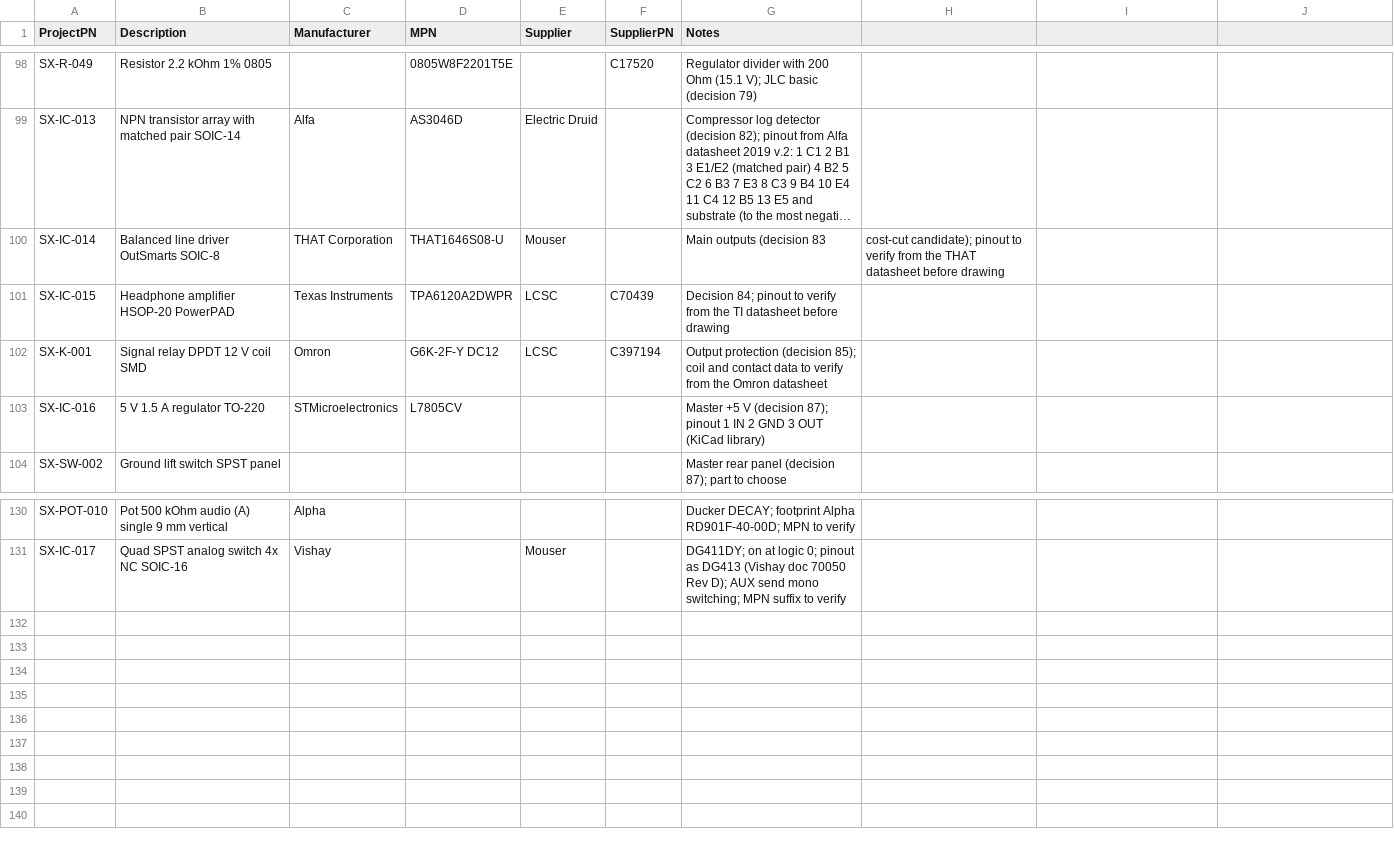
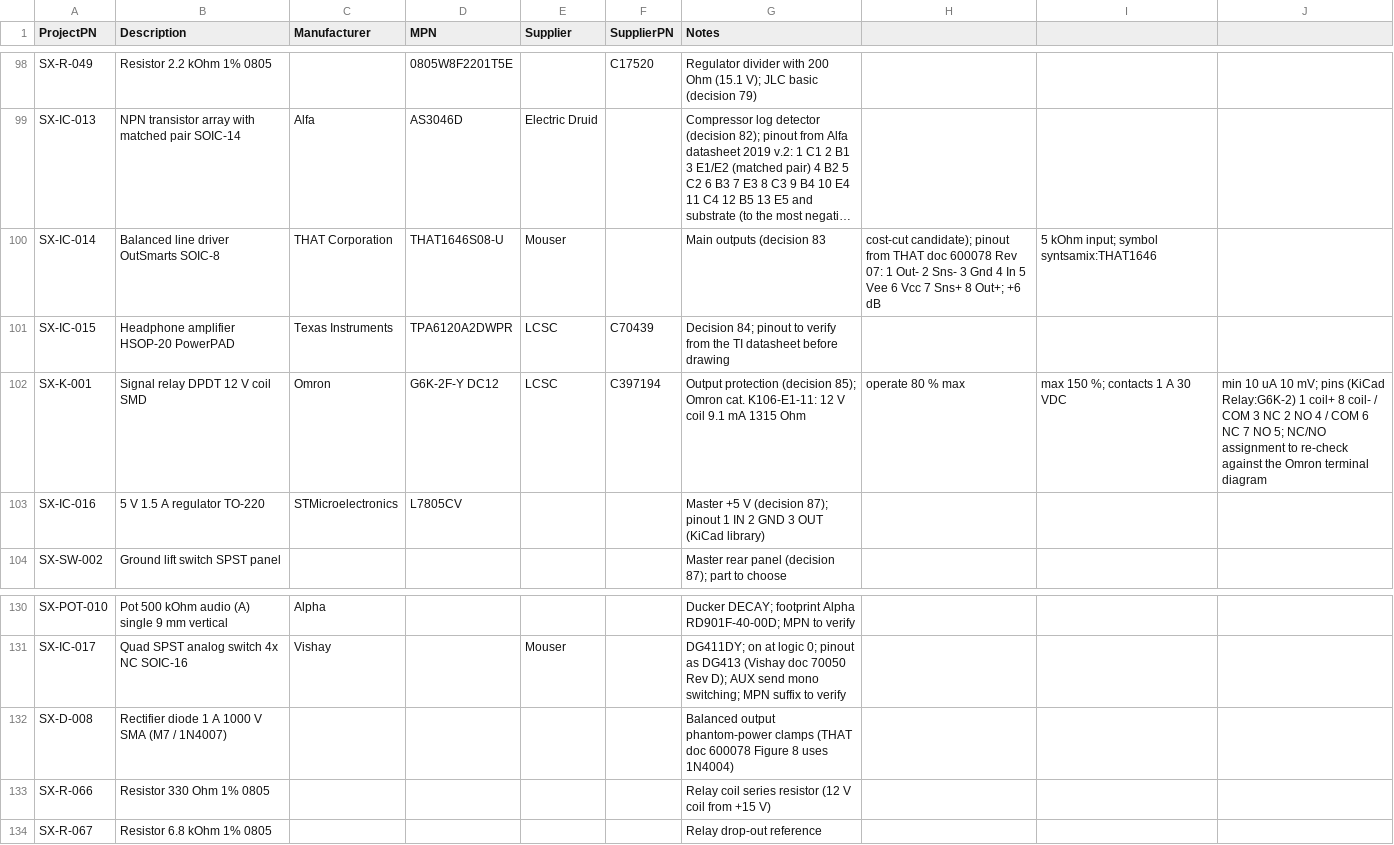
Before and after one commit to plektra/syntsamix, a CSV file: docs/parts.csv, drawn as a sheet; only a part is shown, gaps mark what is left out; long unchanged cells end in …; the diff names each change by its address in the sheet, - before the commit and + after, or states it on an @@ line.

```diff
--- a/docs/parts.csv
+++ b/docs/parts.csv
-H100: …candidate); pinout to verify from the THAT datasheet before drawing
+H100: …candidate); pinout from THAT doc 600078 Rev 07: 1 Out- 2 Sns- 3 Gnd 4 In 5 Vee 6 Vcc 7 Sns+ 8 Out+; +6 dB
-I100: (empty)
+I100: 5 kOhm input; symbol syntsamix:THAT1646
-G102 (Notes): …(decision 85); coil and contact data to verify from the Omron datasheet
+G102 (Notes): …(decision 85); Omron cat. K106-E1-11: 12 V coil 9.1 mA 1315 Ohm
-H102: (empty)
+H102: operate 80 % max
-I102: (empty)
+I102: max 150 %; contacts 1 A 30 VDC
-J102: (empty)
+J102: min 10 uA 10 mV; pins (KiCad Relay:G6K-2) 1 coil+ 8 coil- / COM 3 NC 2 NO 4 / COM 6 NC 7 NO 5; NC/NO assignment to re-check against the Omron terminal diagram
+row 132: SX-D-008 | Rectifier diode 1 A 1000 V SMA (M7 / 1N4007) |  |  |  |  | Balanced output phantom-power clamps (THAT doc 600078 Figure 8 uses 1N4004)
+row 133: SX-R-066 | Resistor 330 Ohm 1% 0805 |  |  |  |  | Relay coil series resistor (12 V coil from +15 V)
+row 134: SX-R-067 | Resistor 6.8 kOhm 1% 0805 |  |  |  |  | Relay drop-out reference
```
Also changed, not shown: 13 other files.
